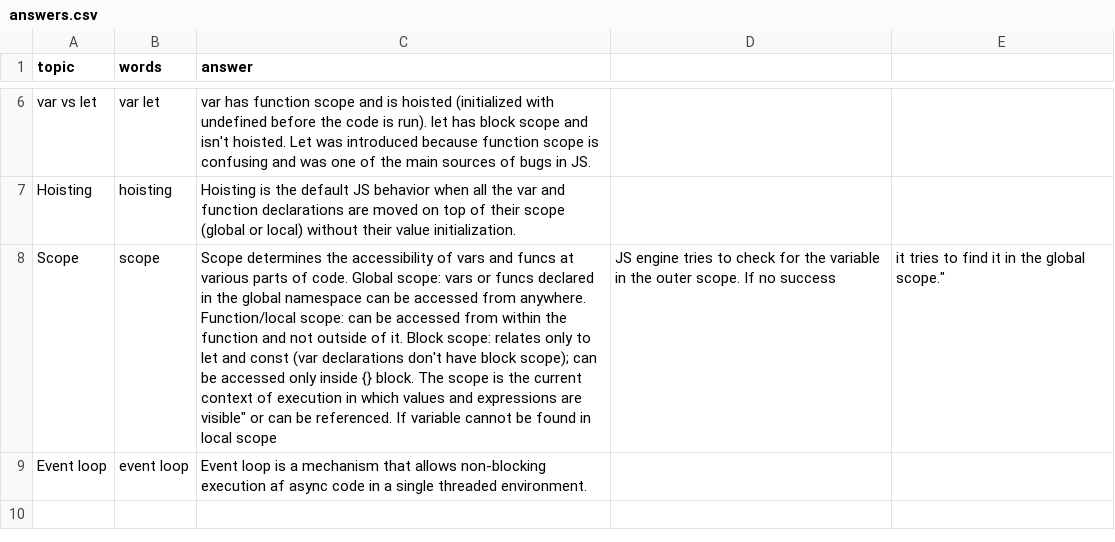
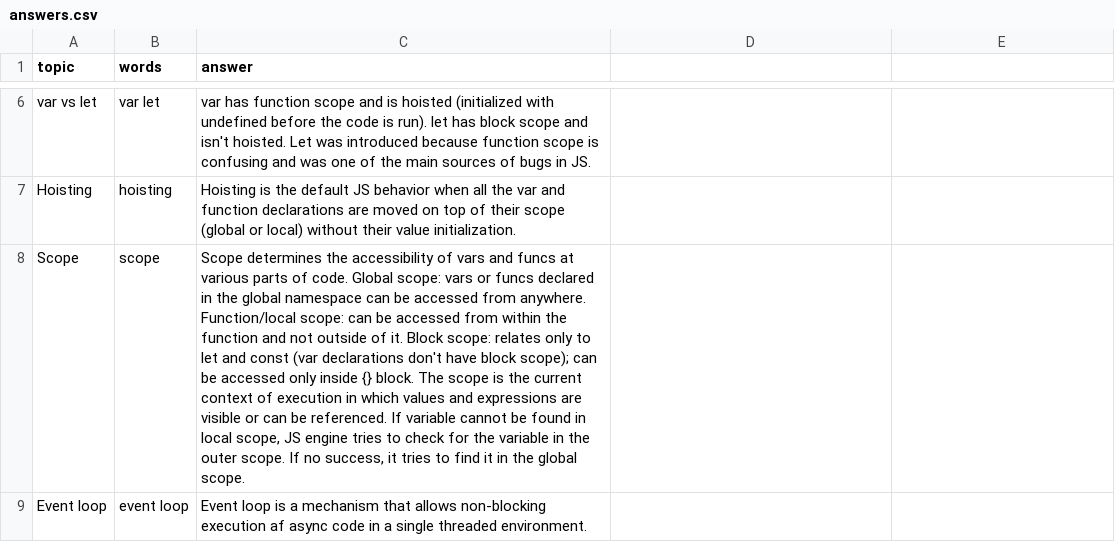
Before and after one commit to DzmitryAlifer/tech-interview-helper, a CSV file: src/assets/js/answers.csv, drawn as a sheet; only a part is shown, gaps mark what is left out; the diff names each change by its address in the sheet, - before the commit and + after, or states it on an @@ line.

```diff
--- a/src/assets/js/answers.csv
+++ b/src/assets/js/answers.csv
-C8 (answer): …expressions are visible" or can be referenced. If variable cannot be found in local scope
+C8 (answer): …expressions are visible or can be referenced. If variable cannot be found in local scope, JS engine tries to check for the variable in the outer scope. If no success, it tries to find it in the global scope.
-D8: JS engine tries to check for the variable in the outer scope. If no success
+D8: (empty)
-E8: it tries to find it in the global scope."
+E8: (empty)
```
